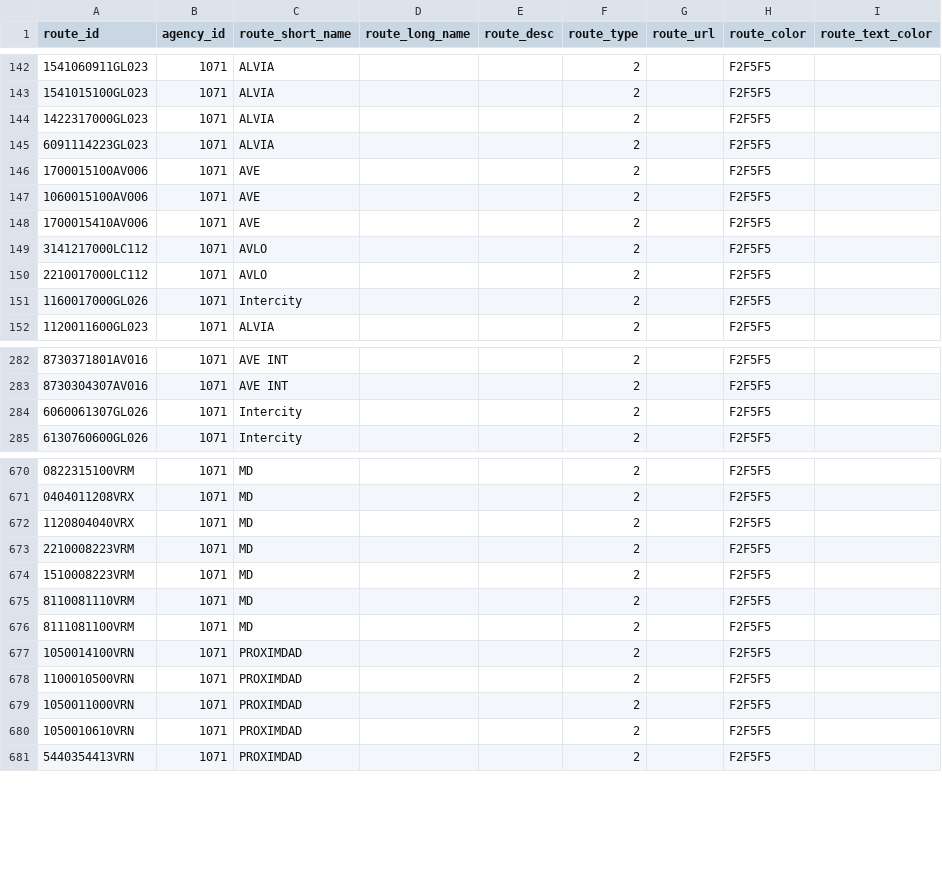
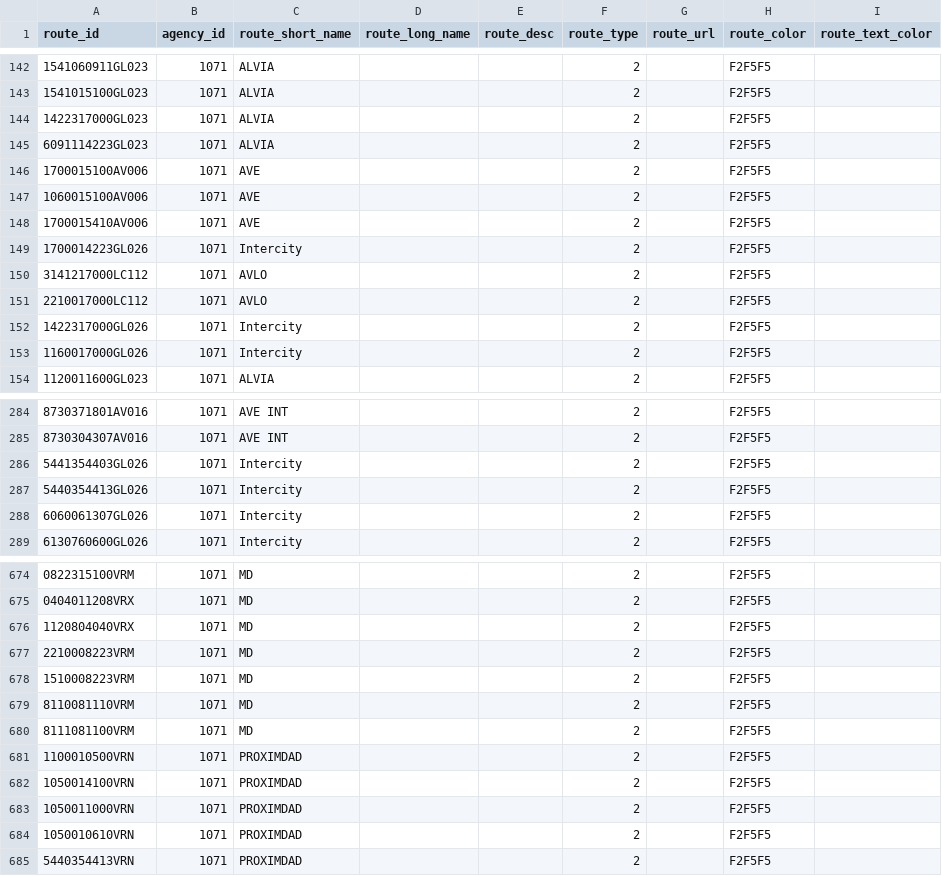
Before and after one commit to WireNext/laregorecorridogtfs, a CSV file: data_csv/routes.csv, drawn as a sheet; only a part is shown, gaps mark what is left out.

```diff
--- a/data_csv/routes.csv
+++ b/data_csv/routes.csv
@@ -148,4 +148,6 @@ route_id,agency_id,route_short_name,route_long_name,route_desc,route_type,route_
 1700015410AV006,1071,AVE,,,2,,F2F5F5,
+1700014223GL026,1071,Intercity,,,2,,F2F5F5,
 3141217000LC112,1071,AVLO,,,2,,F2F5F5,
 2210017000LC112,1071,AVLO,,,2,,F2F5F5,
+1422317000GL026,1071,Intercity,,,2,,F2F5F5,
 1160017000GL026,1071,Intercity,,,2,,F2F5F5,
@@ -283,2 +285,4 @@ route_id,agency_id,route_short_name,route_long_name,route_desc,route_type,route_
 8730304307AV016,1071,AVE INT,,,2,,F2F5F5,
+5441354403GL026,1071,Intercity,,,2,,F2F5F5,
+5440354413GL026,1071,Intercity,,,2,,F2F5F5,
 6060061307GL026,1071,Intercity,,,2,,F2F5F5,
@@ -676,4 +680,4 @@ route_id,agency_id,route_short_name,route_long_name,route_desc,route_type,route_
 8111081100VRM,1071,MD,,,2,,F2F5F5,
+1100010500VRN,1071,PROXIMDAD,,,2,,F2F5F5,
 1050014100VRN,1071,PROXIMDAD,,,2,,F2F5F5,
-1100010500VRN,1071,PROXIMDAD,,,2,,F2F5F5,
 1050011000VRN,1071,PROXIMDAD,,,2,,F2F5F5,
```
Also changed, not shown: data_csv/calendar.csv, data_csv/calendar_dates.csv, 3 other files.
